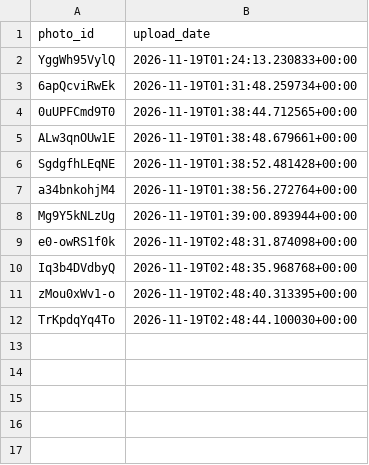
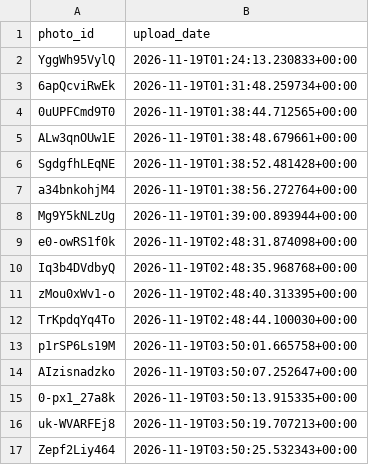
Before and after one commit to valyajohn/telegram-photos-autoposter, a CSV file: state/photos_state.csv, drawn as a sheet.

```diff
--- a/state/photos_state.csv
+++ b/state/photos_state.csv
@@ -12 +12,6 @@ zMou0xWv1-o,2026-11-19T02:48:40.313395+00:00
 TrKpdqYq4To,2026-11-19T02:48:44.100030+00:00
+p1rSP6Ls19M,2026-11-19T03:50:01.665758+00:00
+AIzisnadzko,2026-11-19T03:50:07.252647+00:00
+0-px1_27a8k,2026-11-19T03:50:13.915335+00:00
+uk-WVARFEj8,2026-11-19T03:50:19.707213+00:00
+Zepf2Liy464,2026-11-19T03:50:25.532343+00:00
```
